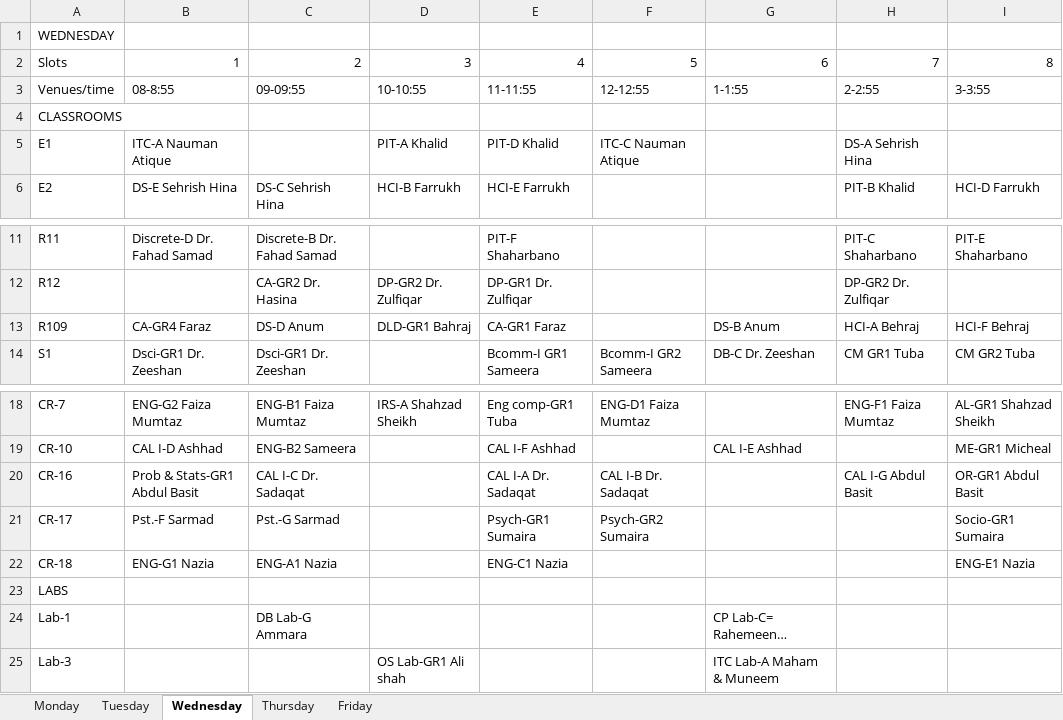
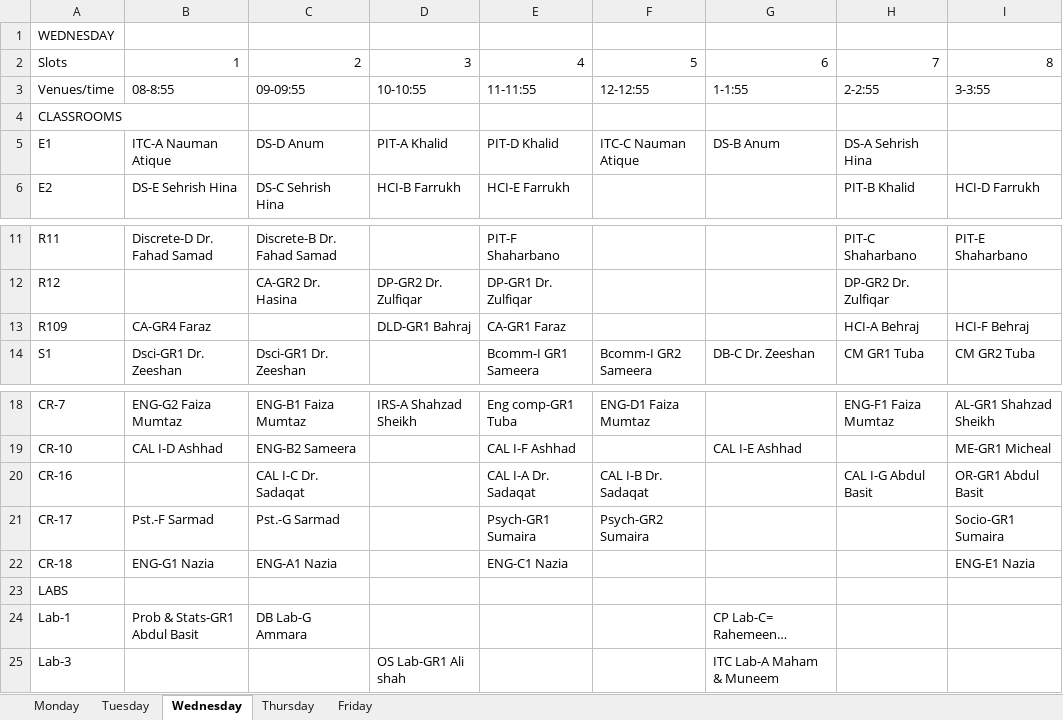
Before and after one commit to saadismail/timetable, an Excel workbook: include/BSCS-modified.xlsx, sheet Wednesday, drawn as a sheet; only a part is shown, gaps mark what is left out; long unchanged cells end in …; values as stored, in another font and other column widths than the file's, no borders; the diff names each change by its address in the sheet, - before the commit and + after, or states it on an @@ line.

```diff
--- a/include/BSCS-modified.xlsx (sheet Wednesday)
+++ b/include/BSCS-modified.xlsx (sheet Wednesday)
-C5: (empty)
+C5: DS-D Anum
-G5: (empty)
+G5: DS-B Anum
-C13: DS-D Anum
+C13: (empty)
-G13: DS-B Anum
+G13: (empty)
-B20: Prob & Stats-GR1 Abdul Basit
+B20: (empty)
-B24: (empty)
+B24: Prob & Stats-GR1 Abdul Basit
```
Also changed, not shown: sheet Tuesday, sheet Thursday, include/BSCS.xlsx, 3 other files.
